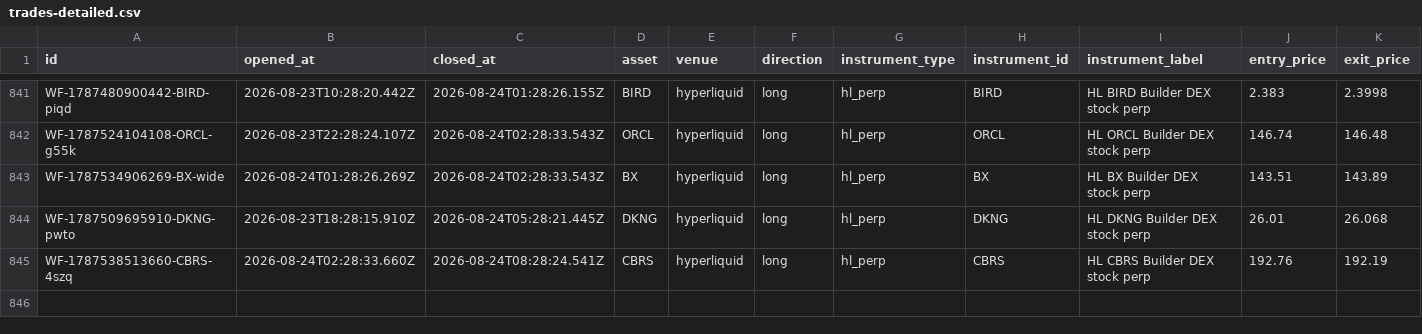
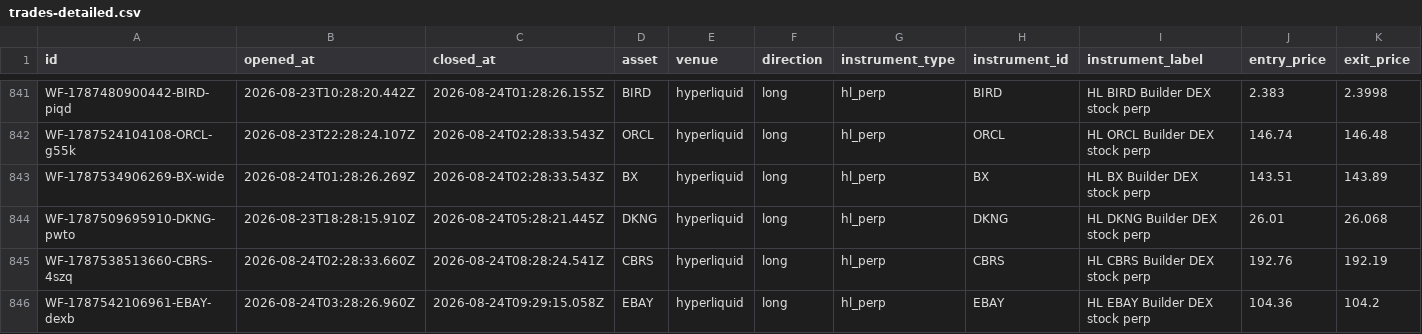
Before and after one commit to virtualwriter/polymarket-trader, a CSV file: data/trades-detailed.csv, drawn as a sheet; only a part is shown, gaps mark what is left out; rows hold the shown columns only; the diff names each change by its address in the sheet, - before the commit and + after, or states it on an @@ line.

Commit message:
scan+trade 2026-08-24-0929

```diff
--- a/data/trades-detailed.csv
+++ b/data/trades-detailed.csv
+row 846: WF-1787542106961-EBAY-dexb | 2026-08-24T03:28:26.960Z | 2026-08-24T09:29:15.058Z | EBAY | hyperliquid | long | hl_perp | EBAY | HL EBAY Builder DEX stock perp | 104.36 | 104.2
```
Also changed, not shown: data/daily-macro.csv, relative-value/cross_venue_relative_value.csv, 12 other files.
